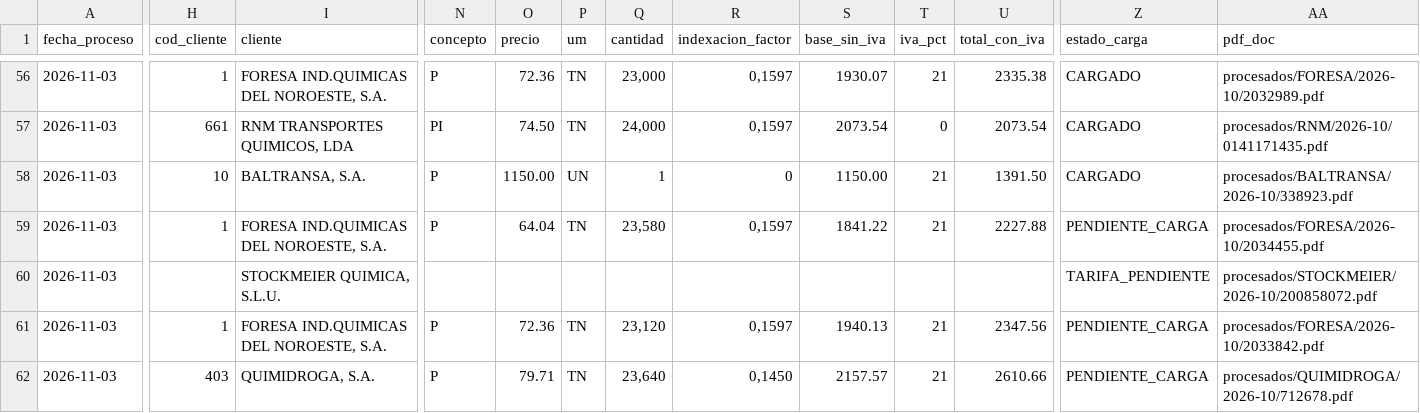
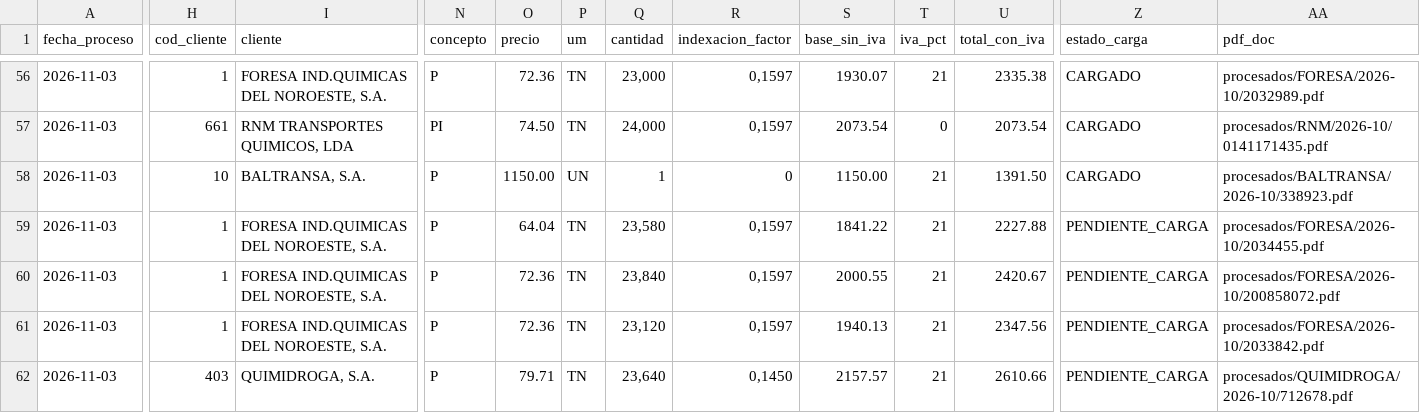
Before and after one commit to julionotaro/Transliquidos_Estevez, a CSV file: datos/registro-procesamiento.csv, drawn as a sheet; only a part is shown, gaps mark what is left out; the diff covers the shown part only; the diff names each change by its address in the sheet, - before the commit and + after, or states it on an @@ line.

```diff
--- a/datos/registro-procesamiento.csv
+++ b/datos/registro-procesamiento.csv
-H60 (cod_cliente): (empty)
+H60 (cod_cliente): 1
-I60 (cliente): STOCKMEIER QUIMICA, S.L.U.
+I60 (cliente): FORESA IND.QUIMICAS DEL NOROESTE, S.A.
-N60 (concepto): (empty)
+N60 (concepto): P
-O60 (precio): (empty)
+O60 (precio): 72.36
-P60 (um): (empty)
+P60 (um): TN
-Q60 (cantidad): (empty)
+Q60 (cantidad): 23,840
-R60 (indexacion_factor): (empty)
+R60 (indexacion_factor): 0,1597
-S60 (base_sin_iva): (empty)
+S60 (base_sin_iva): 2000.55
-T60 (iva_pct): (empty)
+T60 (iva_pct): 21
-U60 (total_con_iva): (empty)
+U60 (total_con_iva): 2420.67
-Z60 (estado_carga): TARIFA_PENDIENTE
+Z60 (estado_carga): PENDIENTE_CARGA
-AA60 (pdf_doc): procesados/STOCKMEIER/2026-10/200858072.pdf
+AA60 (pdf_doc): procesados/FORESA/2026-10/200858072.pdf
```
Also changed, not shown: 21 edited cells elsewhere in this file, 5 other files.
